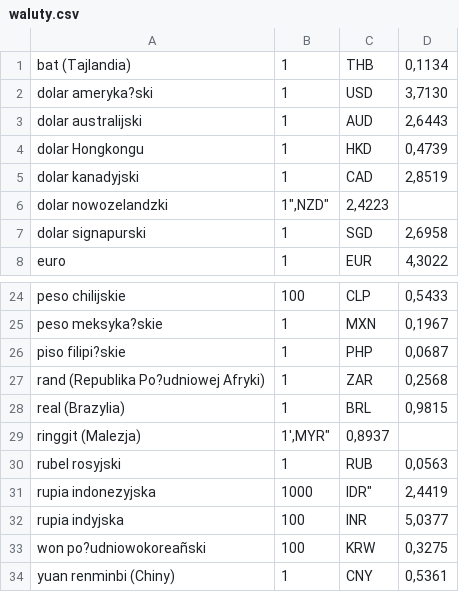
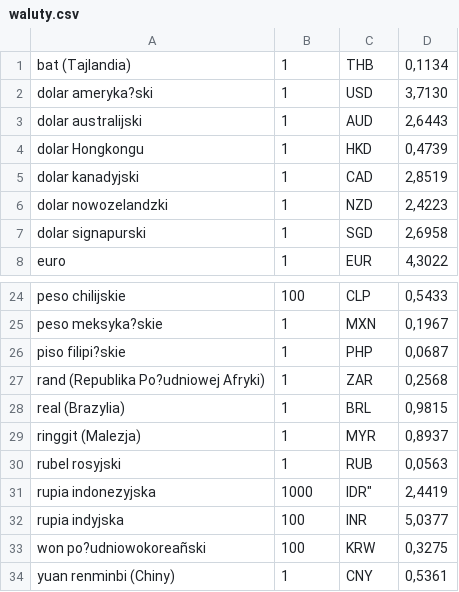
Before and after one commit to staniszevskyy/currencyConverter, a CSV file: src/waluty.csv, drawn as a sheet; only a part is shown, gaps mark what is left out.

```diff
--- a/src/waluty.csv
+++ b/src/waluty.csv
@@ -5,3 +5,3 @@
 "dolar kanadyjski","1","CAD","2,8519"
-"dolar nowozelandzki","1"","NZD","2,4223"
+"dolar nowozelandzki","1","NZD","2,4223"
 "dolar signapurski","1","SGD","2,6958"
@@ -28,3 +28,3 @@
 "real (Brazylia)","1","BRL","0,9815"
-"ringgit (Malezja)","1',"MYR","0,8937"
+"ringgit (Malezja)","1","MYR","0,8937"
 "rubel rosyjski","1","RUB","0,0563"
```
Also changed, not shown: 6 other files.
